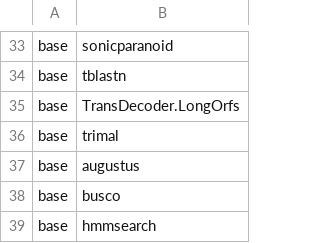
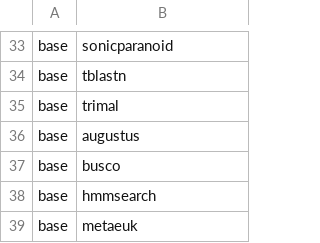
Before and after one commit to kfuku52/genegalleon, a TSV file: container/spec/required_commands.arm64.tsv, drawn as a sheet; only a part is shown, gaps mark what is left out; the shorter side is filled out with more unchanged rows.

```diff
--- a/container/spec/required_commands.arm64.tsv
+++ b/container/spec/required_commands.arm64.tsv
@@ -34,3 +34,2 @@ base	sonicparanoid
 base	tblastn
-base	TransDecoder.LongOrfs
 base	trimal
```
Also changed, not shown: container/spec/required_commands.tsv, 38 other files.
